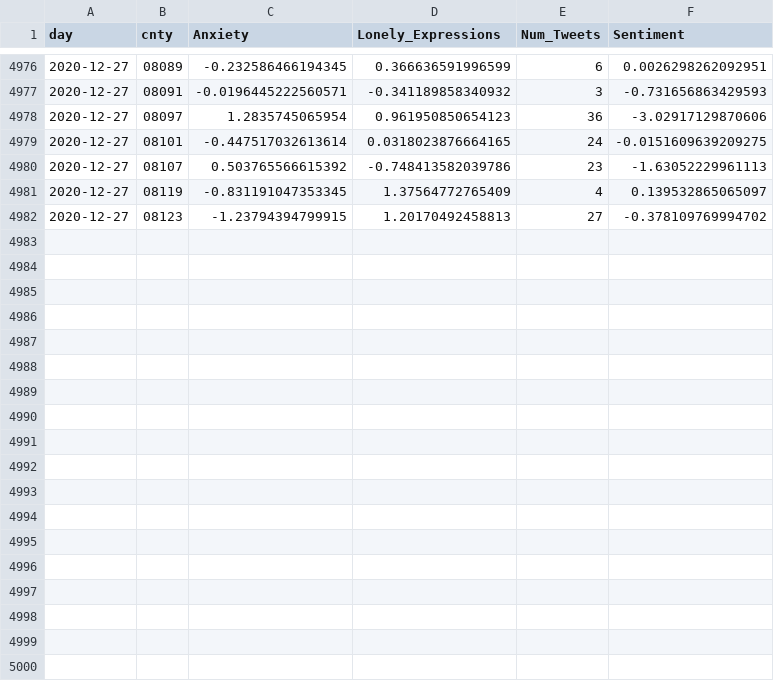
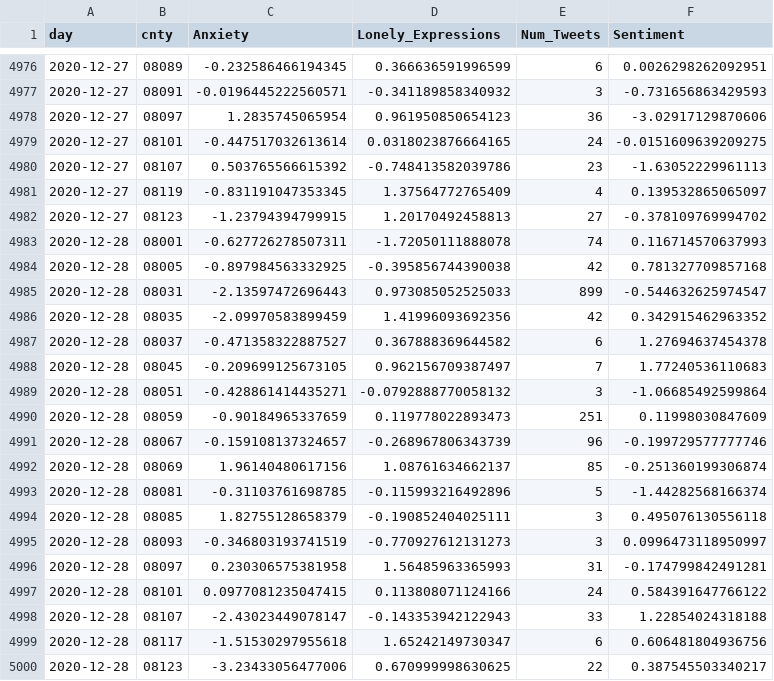
Before and after one commit to gtsherman/covid19-data, a CSV file: colorado_metrics.csv, drawn as a sheet; only a part is shown, gaps mark what is left out; the diff names each change by its address in the sheet, - before the commit and + after, or states it on an @@ line.

```diff
--- a/colorado_metrics.csv
+++ b/colorado_metrics.csv
+row 4983: 2020-12-28 | 08001 | -0.627726278507311 | -1.72050111888078 | 74 | 0.116714570637993
+row 4984: 2020-12-28 | 08005 | -0.897984563332925 | -0.395856744390038 | 42 | 0.781327709857168
+row 4985: 2020-12-28 | 08031 | -2.13597472696443 | 0.973085052525033 | 899 | -0.544632625974547
+row 4986: 2020-12-28 | 08035 | -2.09970583899459 | 1.41996093692356 | 42 | 0.342915462963352
+row 4987: 2020-12-28 | 08037 | -0.471358322887527 | 0.367888369644582 | 6 | 1.27694637454378
+row 4988: 2020-12-28 | 08045 | -0.209699125673105 | 0.962156709387497 | 7 | 1.77240536110683
+row 4989: 2020-12-28 | 08051 | -0.428861414435271 | -0.0792888770058132 | 3 | -1.06685492599864
+row 4990: 2020-12-28 | 08059 | -0.90184965337659 | 0.119778022893473 | 251 | 0.11998030847609
+row 4991: 2020-12-28 | 08067 | -0.159108137324657 | -0.268967806343739 | 96 | -0.199729577777746
+row 4992: 2020-12-28 | 08069 | 1.96140480617156 | 1.08761634662137 | 85 | -0.251360199306874
+row 4993: 2020-12-28 | 08081 | -0.31103761698785 | -0.115993216492896 | 5 | -1.44282568166374
+row 4994: 2020-12-28 | 08085 | 1.82755128658379 | -0.190852404025111 | 3 | 0.495076130556118
+row 4995: 2020-12-28 | 08093 | -0.346803193741519 | -0.770927612131273 | 3 | 0.0996473118950997
+row 4996: 2020-12-28 | 08097 | 0.230306575381958 | 1.56485963365993 | 31 | -0.174799842491281
+row 4997: 2020-12-28 | 08101 | 0.0977081235047415 | 0.113808071124166 | 24 | 0.584391647766122
+row 4998: 2020-12-28 | 08107 | -2.43023449078147 | -0.143353942122943 | 33 | 1.22854024318188
+row 4999: 2020-12-28 | 08117 | -1.51530297955618 | 1.65242149730347 | 6 | 0.606481804936756
+row 5000: 2020-12-28 | 08123 | -3.23433056477006 | 0.670999998630625 | 22 | 0.387545503340217
```
Also changed, not shown: state-covid-tweets.csv, state-symptom-counts.csv, 1 other file.
